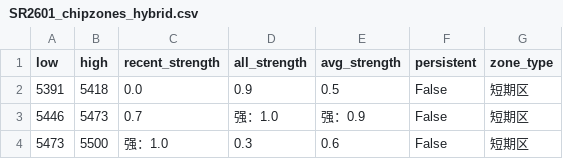
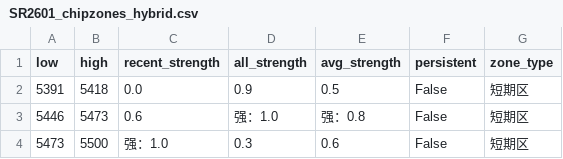
Before and after one commit to CMUJIN/trading, a CSV file: docs/SR2601/SR2601_chipzones_hybrid.csv, drawn as a sheet.

```diff
--- a/docs/SR2601/SR2601_chipzones_hybrid.csv
+++ b/docs/SR2601/SR2601_chipzones_hybrid.csv
@@ -2,3 +2,3 @@
 5391,5418,0.0,0.9,0.5,False,短期区
-5446,5473,0.7,强：1.0,强：0.9,False,短期区
+5446,5473,0.6,强：1.0,强：0.8,False,短期区
 5473,5500,强：1.0,0.3,0.6,False,短期区
```
Also changed, not shown: 2 other files.
